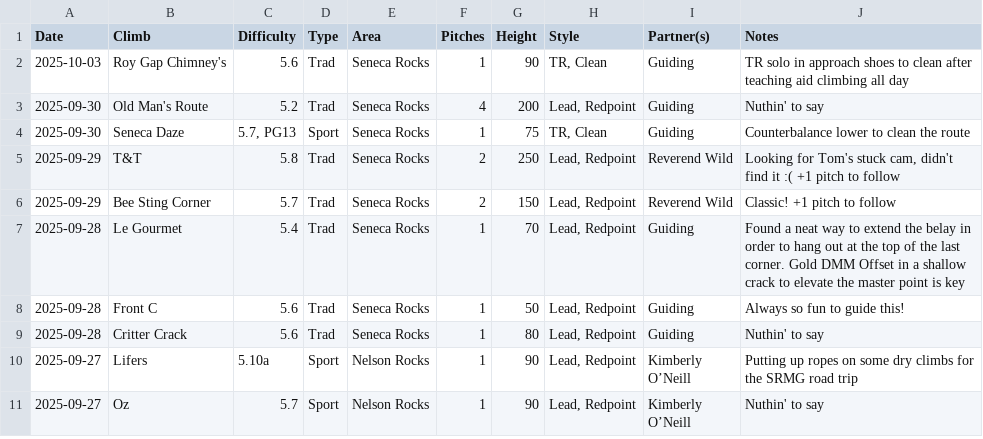
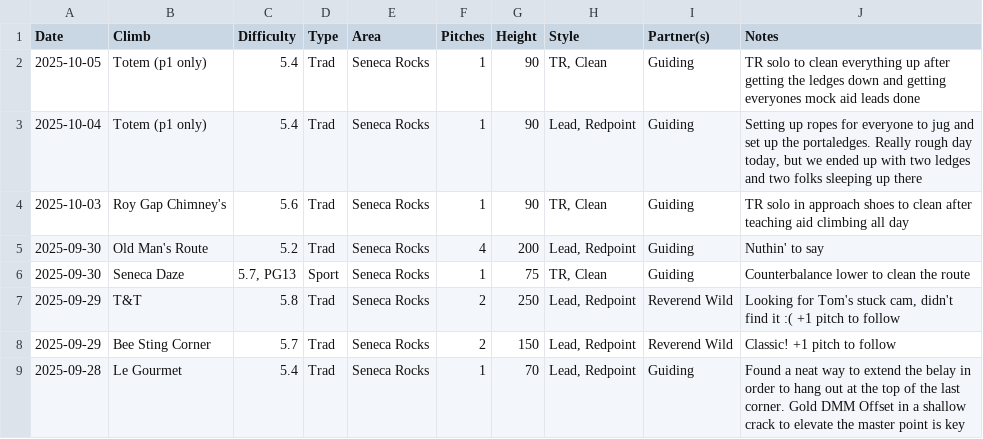
Before and after one commit to achiquit/websitejazzhands, a CSV file: climbing/data/all-ticks.csv, drawn as a sheet; only a part is shown; the shorter side is filled out with more unchanged rows; the diff names each change by its address in the sheet, - before the commit and + after, or states it on an @@ line.

Commit message:
Ticks update

```diff
--- a/climbing/data/all-ticks.csv
+++ b/climbing/data/all-ticks.csv
+row 2: 2025-10-05 | Totem (p1 only) | 5.4 | Trad | Seneca Rocks | 1 | 90 | TR, Clean | Guiding | TR solo to clean everything up after getting the ledges down and getting everyones mock aid leads done
+row 3: 2025-10-04 | Totem (p1 only) | 5.4 | Trad | Seneca Rocks | 1 | 90 | Lead, Redpoint | Guiding | Setting up ropes for everyone to jug and set up the portaledges. Really rough day today, but we ended up with two ledges and two folks sleeping up there
```
Also changed, not shown: climbing/data/monthly-height.csv, climbing/data/partner-leaderboard.csv, 4 other files.
